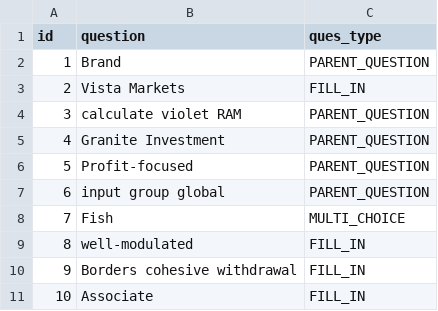
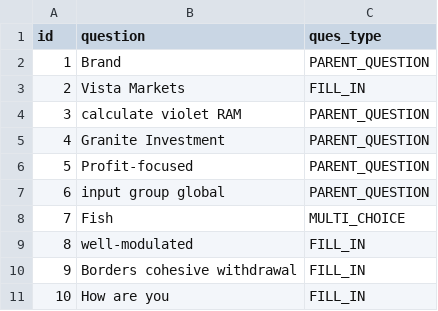
Before and after one commit to Harry-zhy/web_gitlab, a CSV file: src/main/resources/config/liquibase/fake-data/question.csv, drawn as a sheet.

Commit message:
front end - adding notification page database - adding all tables

```diff
--- a/src/main/resources/config/liquibase/fake-data/question.csv
+++ b/src/main/resources/config/liquibase/fake-data/question.csv
@@ -10,2 +10,2 @@ id;question;ques_type
 9;Borders cohesive withdrawal;FILL_IN
-10;Associate;FILL_IN
+10;How are you;FILL_IN
```
Also changed, not shown: 10 other files.
